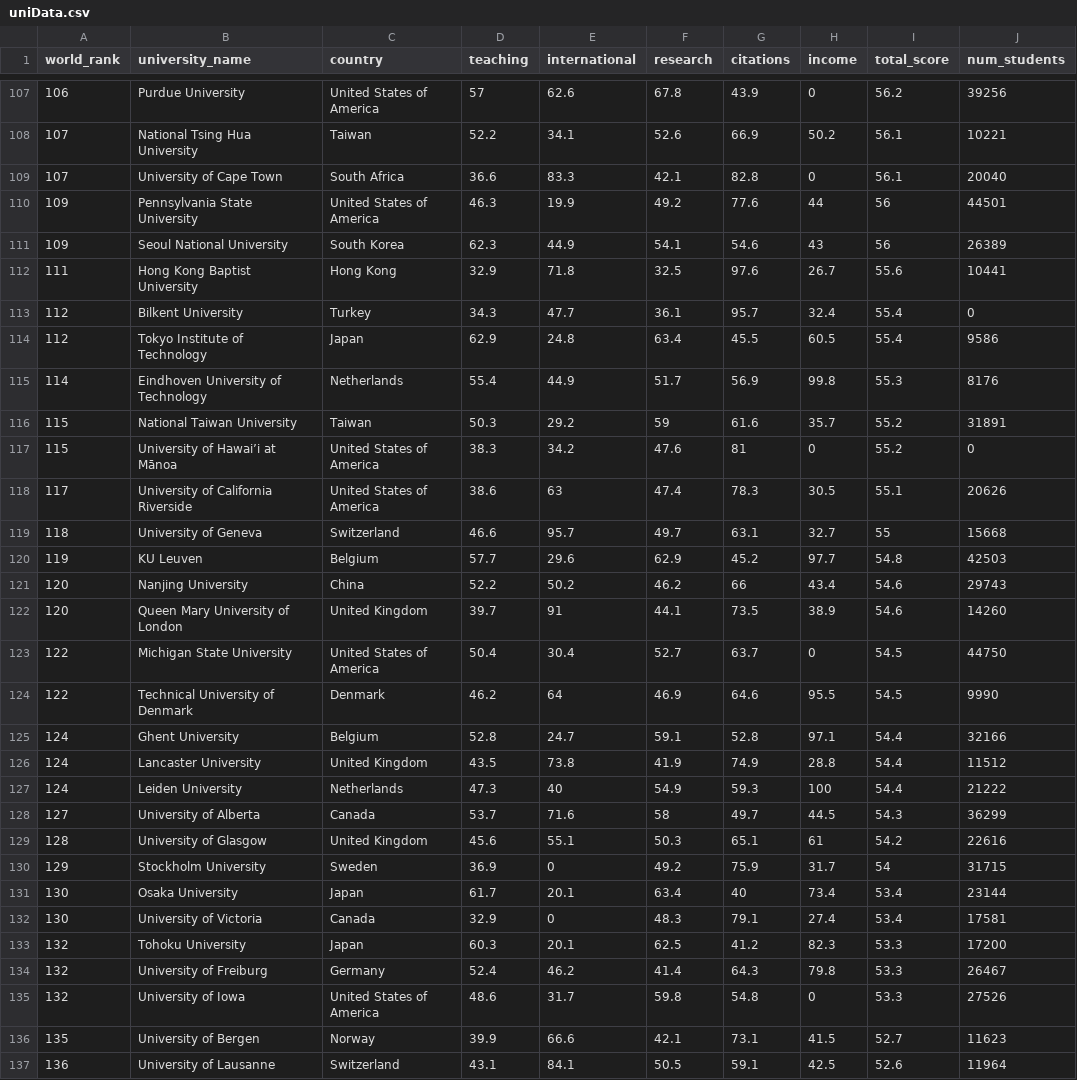
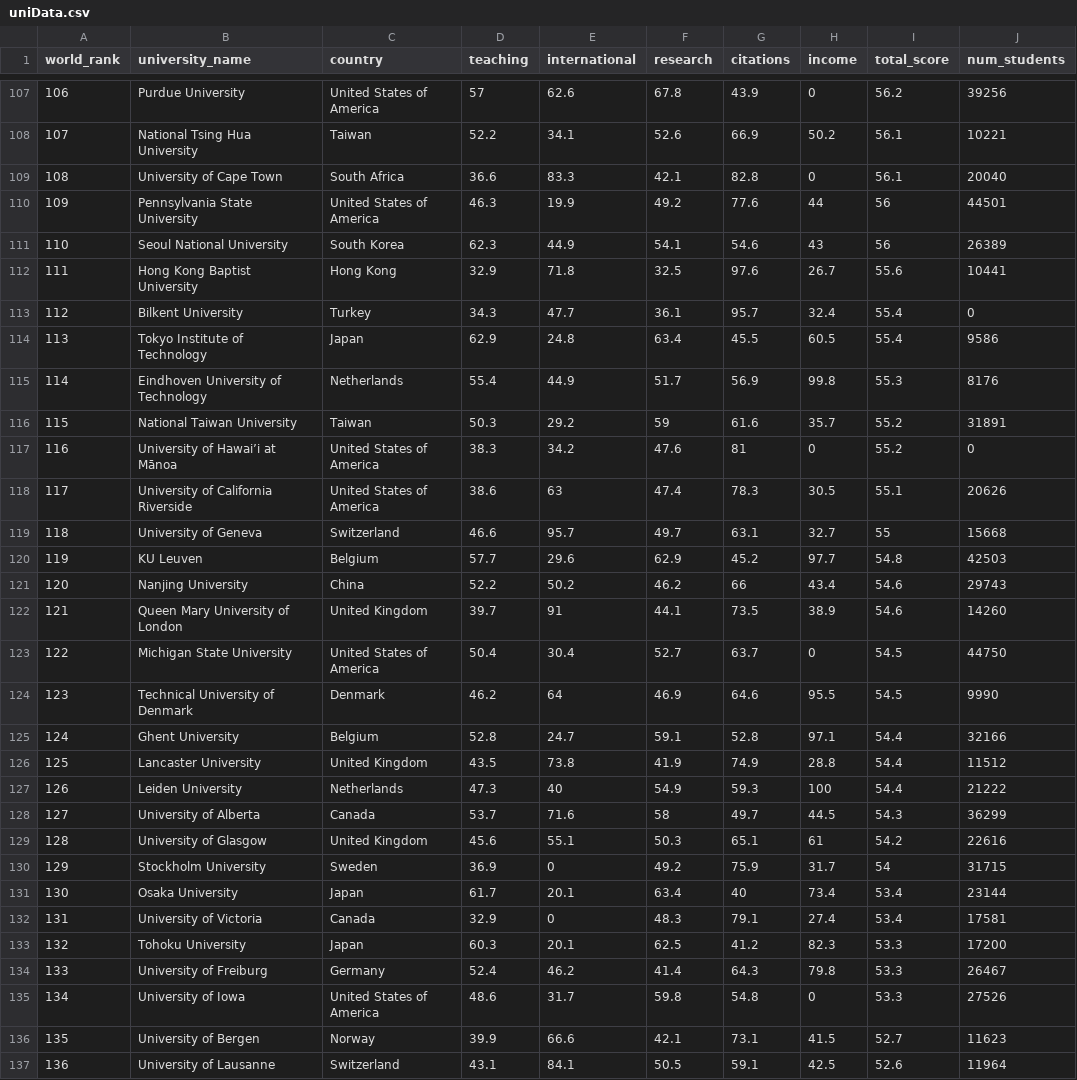
Before and after one commit to SACHSTech/ics4u-cpt---data-visualization-matthew-morelli, a CSV file: src/charts/uniData.csv, drawn as a sheet; only a part is shown, gaps mark what is left out; the diff covers the shown part only; the diff names each change by its address in the sheet, - before the commit and + after, or states it on an @@ line.

```diff
--- a/src/charts/uniData.csv
+++ b/src/charts/uniData.csv
-A109 (world_rank): 107
+A109 (world_rank): 108
-A111 (world_rank): 109
+A111 (world_rank): 110
-A114 (world_rank): 112
+A114 (world_rank): 113
-A117 (world_rank): 115
+A117 (world_rank): 116
-A122 (world_rank): 120
+A122 (world_rank): 121
-A124 (world_rank): 122
+A124 (world_rank): 123
-A126 (world_rank): 124
+A126 (world_rank): 125
-A127 (world_rank): 124
+A127 (world_rank): 126
-A132 (world_rank): 130
+A132 (world_rank): 131
-A134 (world_rank): 132
+A134 (world_rank): 133
-A135 (world_rank): 132
+A135 (world_rank): 134
```
Also changed, not shown: 39 edited cells elsewhere in this file, 4 other files.
